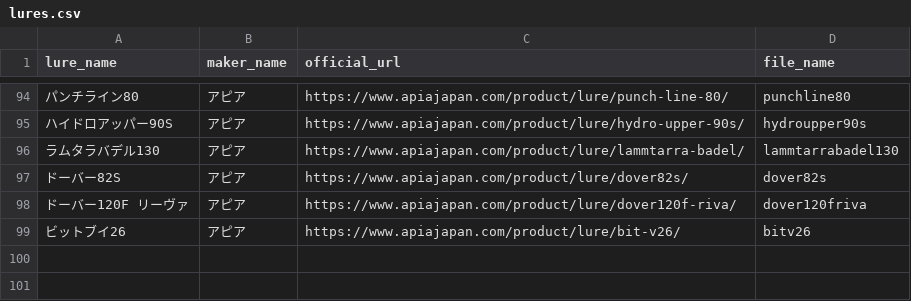
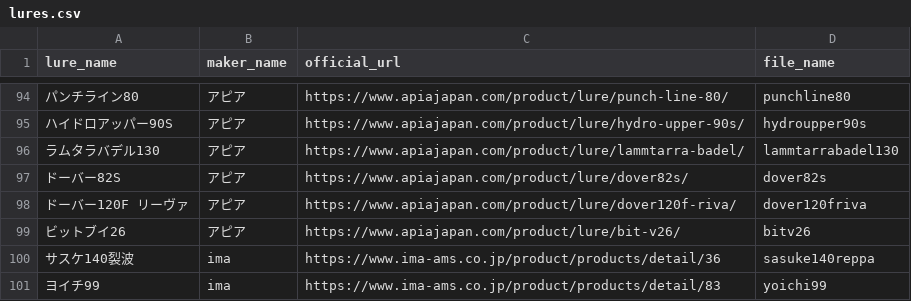
Before and after one commit to tsuri-boon/lure-gatya, a CSV file: data/lures.csv, drawn as a sheet; only a part is shown, gaps mark what is left out; the diff names each change by its address in the sheet, - before the commit and + after, or states it on an @@ line.

```diff
--- a/data/lures.csv
+++ b/data/lures.csv
+row 100: サスケ140裂波 | ima | https://www.ima-ams.co.jp/product/products/detail/36 | sasuke140reppa
+row 101: ヨイチ99 | ima | https://www.ima-ams.co.jp/product/products/detail/83 | yoichi99
```
Also changed, not shown: 40 other files.
